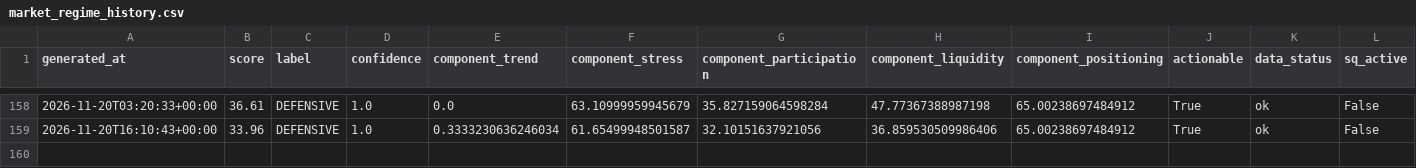
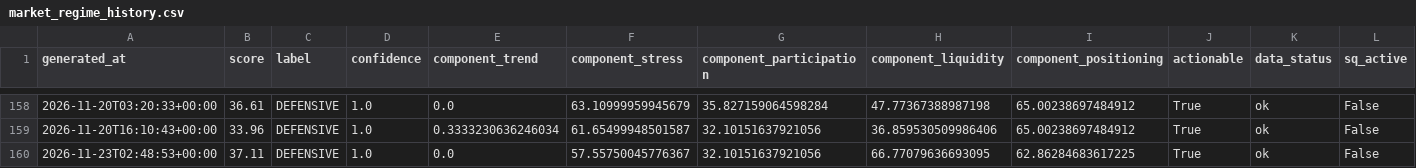
Before and after one commit to singingdog47/nvestment-quant, a CSV file: data/regime/market_regime_history.csv, drawn as a sheet; only a part is shown, gaps mark what is left out; rows hold the shown columns only; the diff names each change by its address in the sheet, - before the commit and + after, or states it on an @@ line.

```diff
--- a/data/regime/market_regime_history.csv
+++ b/data/regime/market_regime_history.csv
+row 160: 2026-11-23T02:48:53+00:00 | 37.11 | DEFENSIVE | 1.0 | 0.0 | 57.55750045776367 | 32.10151637921056 | 66.77079636693095 | 62.86284683617225 | True | ok | False
```
Also changed, not shown: data/intelligence/company_events_new.csv, data/intelligence/company_snapshot_latest.csv, 30 other files.
